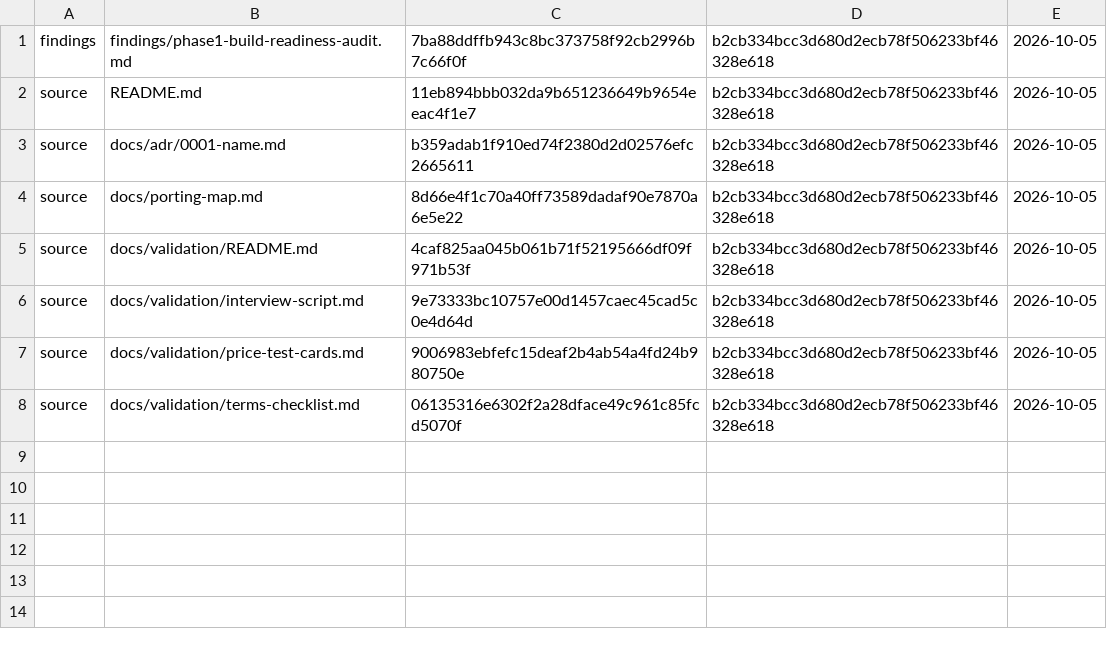
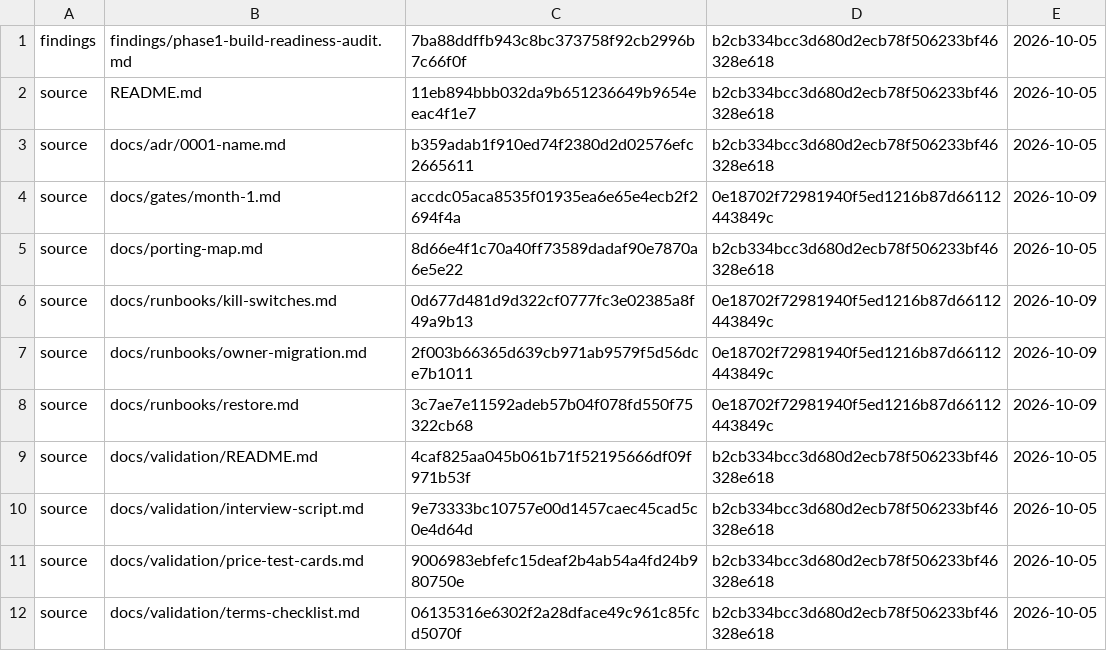
Before and after one commit to avillalv/hermi, a TSV file: .claude/context-sync.tsv, drawn as a sheet.

```diff
--- a/.claude/context-sync.tsv
+++ b/.claude/context-sync.tsv
@@ -3,3 +3,7 @@ source	README.md	11eb894bbb032da9b651236649b9654eeac4f1e7	b2cb334bcc3d680d2ecb78
 source	docs/adr/0001-name.md	b359adab1f910ed74f2380d2d02576efc2665611	b2cb334bcc3d680d2ecb78f506233bf46328e618	2026-10-05
+source	docs/gates/month-1.md	accdc05aca8535f01935ea6e65e4ecb2f2694f4a	0e18702f72981940f5ed1216b87d66112443849c	2026-10-09
 source	docs/porting-map.md	8d66e4f1c70a40ff73589dadaf90e7870a6e5e22	b2cb334bcc3d680d2ecb78f506233bf46328e618	2026-10-05
+source	docs/runbooks/kill-switches.md	0d677d481d9d322cf0777fc3e02385a8f49a9b13	0e18702f72981940f5ed1216b87d66112443849c	2026-10-09
+source	docs/runbooks/owner-migration.md	2f003b66365d639cb971ab9579f5d56dce7b1011	0e18702f72981940f5ed1216b87d66112443849c	2026-10-09
+source	docs/runbooks/restore.md	3c7ae7e11592adeb57b04f078fd550f75322cb68	0e18702f72981940f5ed1216b87d66112443849c	2026-10-09
 source	docs/validation/README.md	4caf825aa045b061b71f52195666df09f971b53f	b2cb334bcc3d680d2ecb78f506233bf46328e618	2026-10-05
```
Also changed, not shown: 5 other files.
